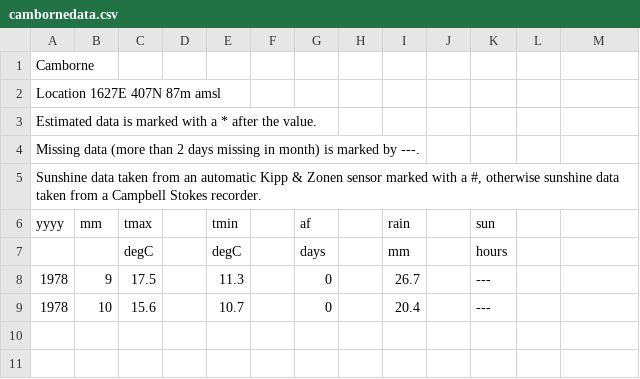
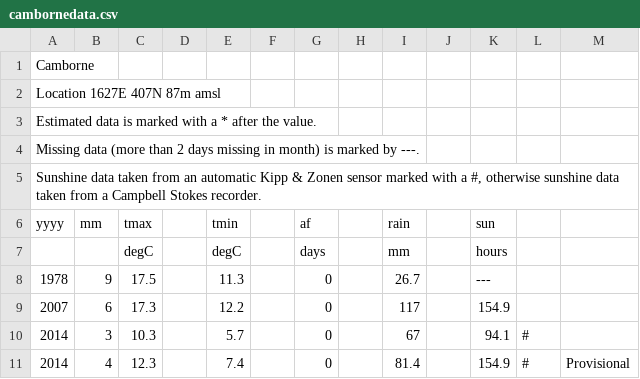
Before and after one commit to w3c/csvw, a CSV file: experiments/historical-weather-observation-dataset/rdf-data-cube-multi-measure-approach/source/cambornedata.csv, drawn as a sheet.

Commit message:
first pass at camborne data experiment

```diff
--- a/experiments/historical-weather-observation-dataset/rdf-data-cube-multi-measure-approach/source/cambornedata.csv
+++ b/experiments/historical-weather-observation-dataset/rdf-data-cube-multi-measure-approach/source/cambornedata.csv
@@ -8,2 +8,4 @@ yyyy,mm,tmax,,tmin,,af,,rain,,sun,,
 1978,9,17.5,,11.3,,0,,26.7,,---,,
-1978,10,15.6,,10.7,,0,,20.4,,---,,
+2007,6,17.3,,12.2,,0,,117,,154.9,,
+2014,3,10.3,,5.7,,0,,67,,94.1,#,
+2014,4,12.3,,7.4,,0,,81.4,,154.9,#,Provisional
```
Also changed, not shown: 6 other files.
